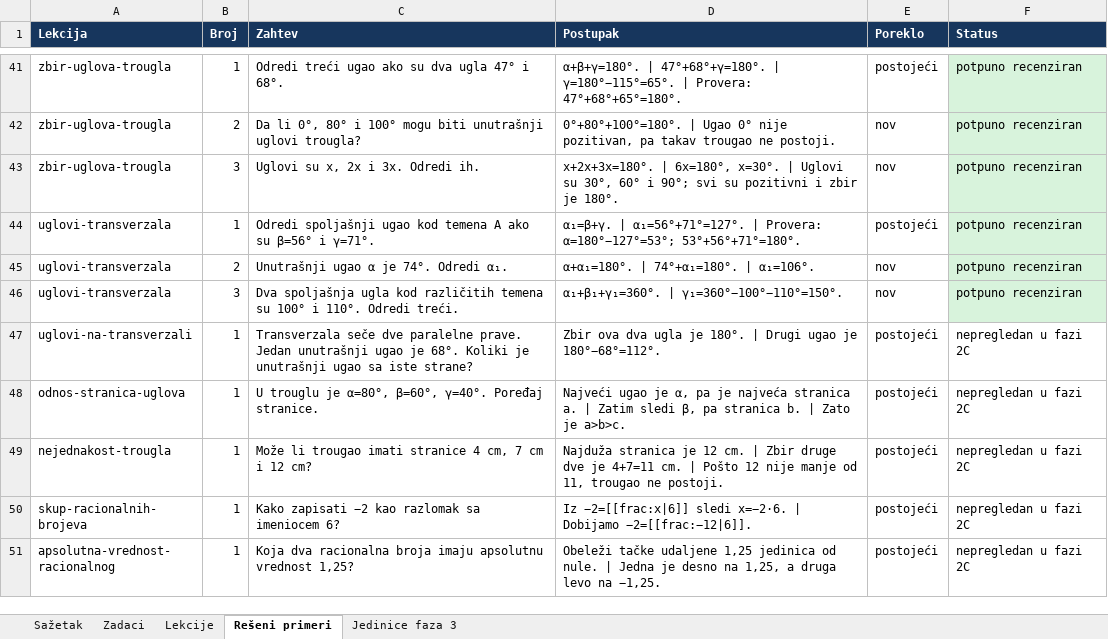
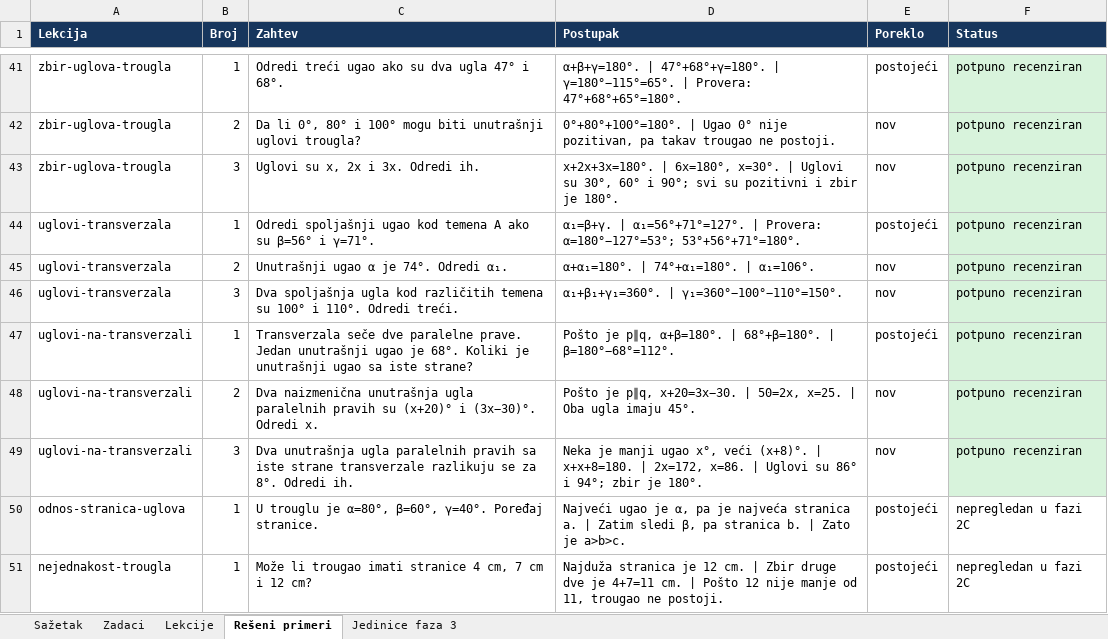
Before and after one commit to Milosprofessor/matematikon6-8, an Excel workbook: MATEMATIKON6_EVIDENCIJA_MATEMATICKE_RECENZIJE.xlsx, sheet Rešeni primeri, drawn as a sheet; only a part is shown, gaps mark what is left out; the shorter side is filled out with more unchanged rows; values as stored, in another font and other column widths than the file's, no borders; table styles not drawn; the diff names each change by its address in the sheet, - before the commit and + after, or states it on an @@ line.

```diff
--- a/MATEMATIKON6_EVIDENCIJA_MATEMATICKE_RECENZIJE.xlsx (sheet Rešeni primeri)
+++ b/MATEMATIKON6_EVIDENCIJA_MATEMATICKE_RECENZIJE.xlsx (sheet Rešeni primeri)
-D47 (Postupak): Zbir ova dva ugla je 180°. | Drugi ugao je 180°−68°=112°.
+D47 (Postupak): Pošto je p∥q, α+β=180°. | 68°+β=180°. | β=180°−68°=112°.
-F47 (Status): nepregledan u fazi 2C
+F47 (Status): potpuno recenziran
-F47 fill: none
+F47 fill: #D8F3DC
+row 48: uglovi-na-transverzali | 2 | Dva naizmenična unutrašnja ugla paralelnih pravih su (x+20)° i (3x−30)°. Odredi x. | Pošto je p∥q, x+20=3x−30. | 50=2x, x=25. | Oba ugla imaju 45°. | nov | potpuno recenziran
+row 49: uglovi-na-transverzali | 3 | Dva unutrašnja ugla paralelnih pravih sa iste strane transverzale razlikuju se za 8°. Odredi ih. | Neka je manji ugao x°, veći (x+8)°. | x+x+8=180. | 2x=172, x=86. | Uglovi su 86° i 94°; zbir je 180°. | nov | potpuno recenziran
```
Also changed, not shown: sheet Zadaci, sheet Jedinice faza 3, sheet Lekcije, sheet Sažetak, MATEMATIKON6_8_MATRICA_NASTAVNIH_ISHODA_FAZA_2.xlsx, MATEMATIKON6_8_REGISTAR_GRESAKA_FAZA_2.xlsx, 32 other files.
